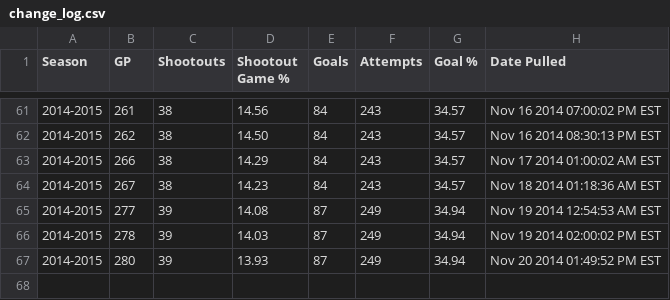
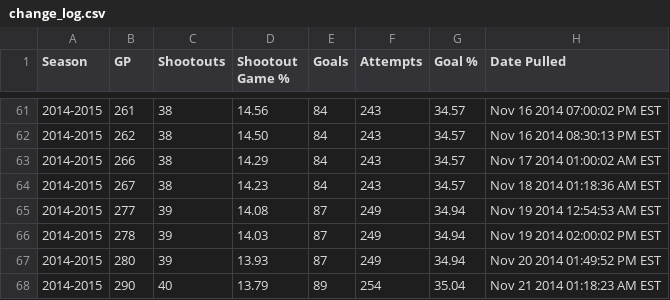
Before and after one commit to pyreking/Shootout, a CSV file: summary/change_log.csv, drawn as a sheet; only a part is shown, gaps mark what is left out.

```diff
--- a/summary/change_log.csv
+++ b/summary/change_log.csv
@@ -67 +67,2 @@ Season|GP|Shootouts|Shootout Game %|Goals|Attempts|Goal %|Date Pulled
 2014-2015|280|39|13.93|87|249|34.94|Nov 20 2014 01:49:52 PM EST
+2014-2015|290|40|13.79|89|254|35.04|Nov 21 2014 01:18:23 AM EST
```
Also changed, not shown: shots/shots.csv, summary/current.csv, 5 other files.
